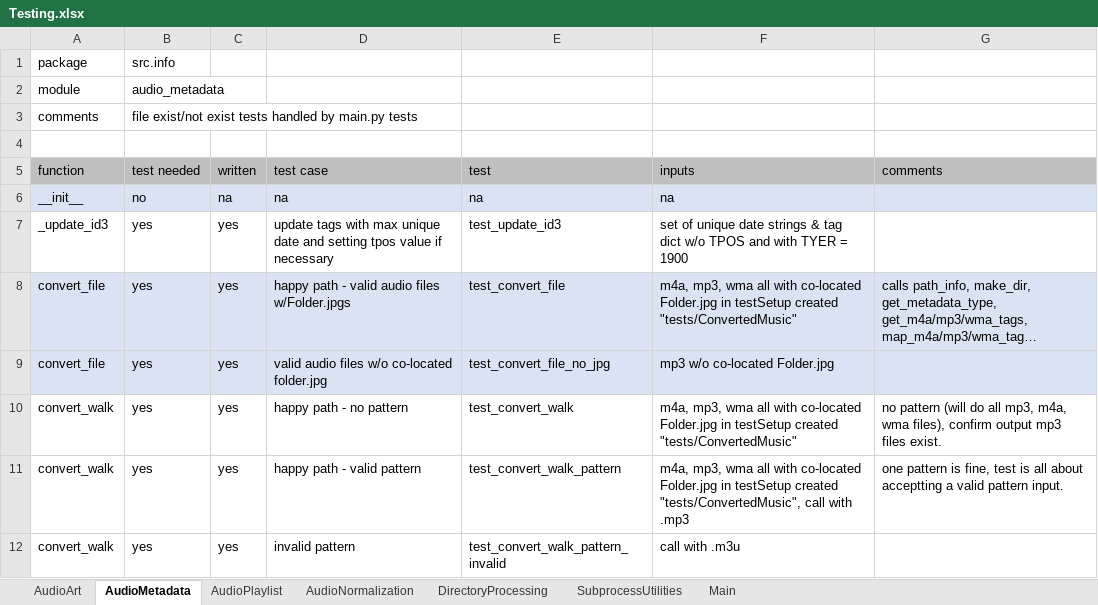
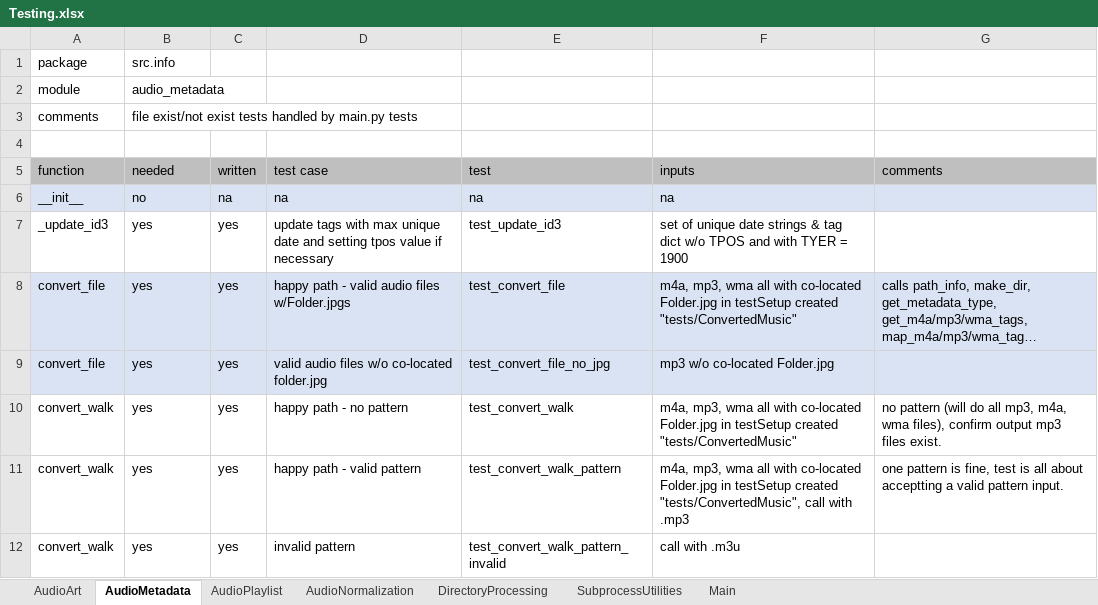
Before and after one commit to manweile/MusicProcessing, an Excel workbook: excel_files/Testing.xlsx, sheet AudioMetadata, drawn as a sheet; only a part is shown; long unchanged cells end in …; values as stored, in another font and other column widths than the file's, no borders; the diff names each change by its address in the sheet, - before the commit and + after, or states it on an @@ line.

Commit message:
updates

```diff
--- a/excel_files/Testing.xlsx (sheet AudioMetadata)
+++ b/excel_files/Testing.xlsx (sheet AudioMetadata)
-B5: test needed
+B5: needed
```
